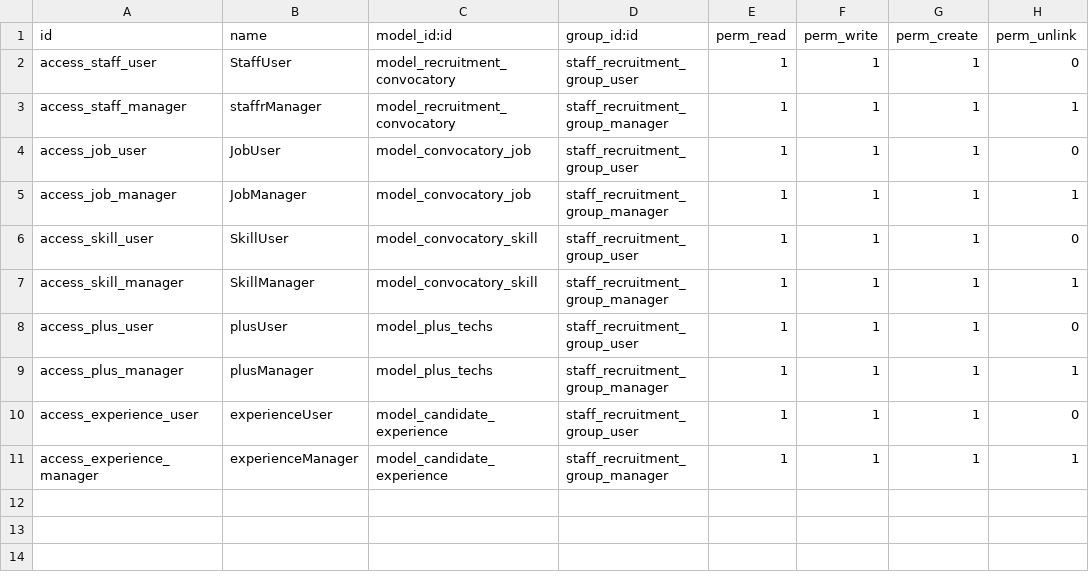
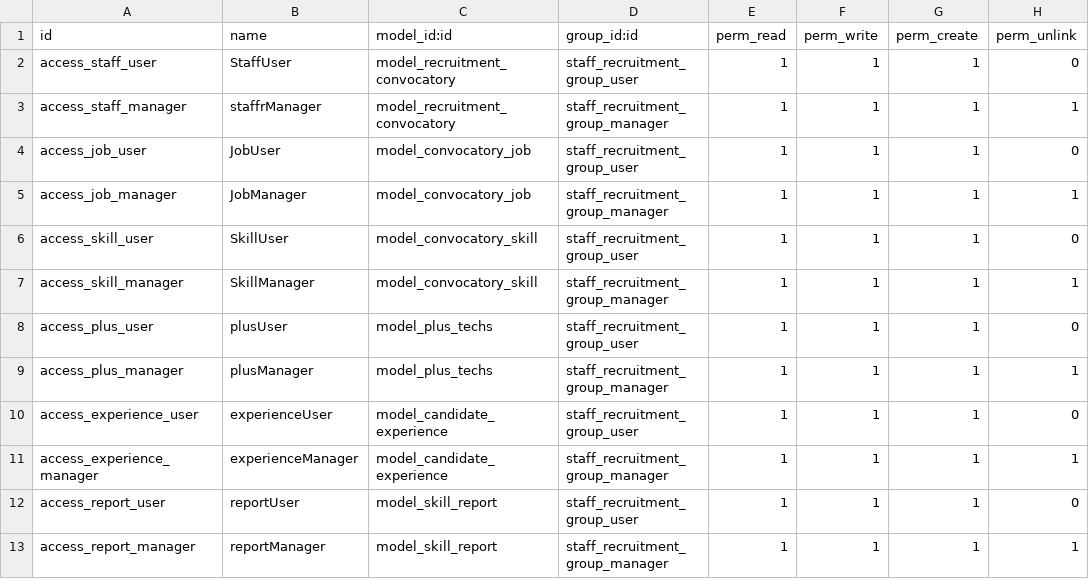
Before and after one commit to Niorlys/ManageCandidates, a CSV file: staff_recruitment/security/ir.model.access.csv, drawn as a sheet; the diff names each change by its address in the sheet, - before the commit and + after, or states it on an @@ line.

```diff
--- a/staff_recruitment/security/ir.model.access.csv
+++ b/staff_recruitment/security/ir.model.access.csv
+row 12: access_report_user | reportUser | model_skill_report | staff_recruitment_group_user | 1 | 1 | 1 | 0
+row 13: access_report_manager | reportManager | model_skill_report | staff_recruitment_group_manager | 1 | 1 | 1 | 1
```
Also changed, not shown: 6 other files.
